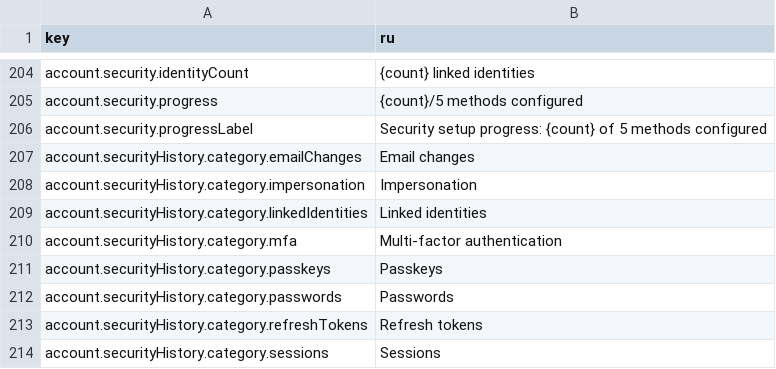
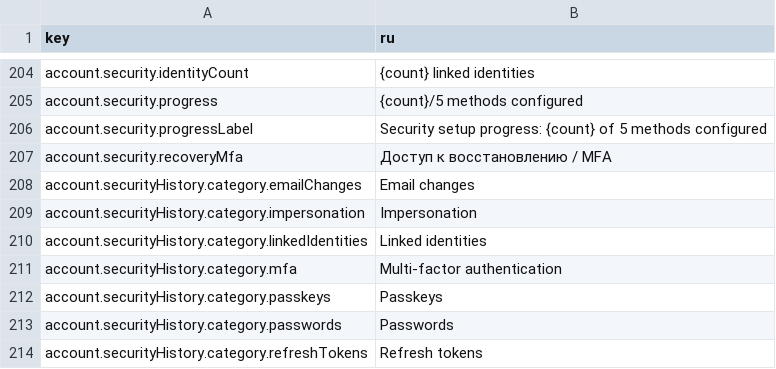
Before and after one commit to david1gp/authworks, a CSV file: public/i18n/ru.csv, drawn as a sheet; only a part is shown, gaps mark what is left out; the shorter side is filled out with more unchanged rows; the diff names each change by its address in the sheet, - before the commit and + after, or states it on an @@ line.

Commit message:
feat(account): refine responsive workspace and security overview

```diff
--- a/public/i18n/ru.csv
+++ b/public/i18n/ru.csv
+row 207: account.security.recoveryMfa | Доступ к восстановлению / MFA
```
Also changed, not shown: public/i18n/ar.csv, public/i18n/de.csv, 29 other files.
